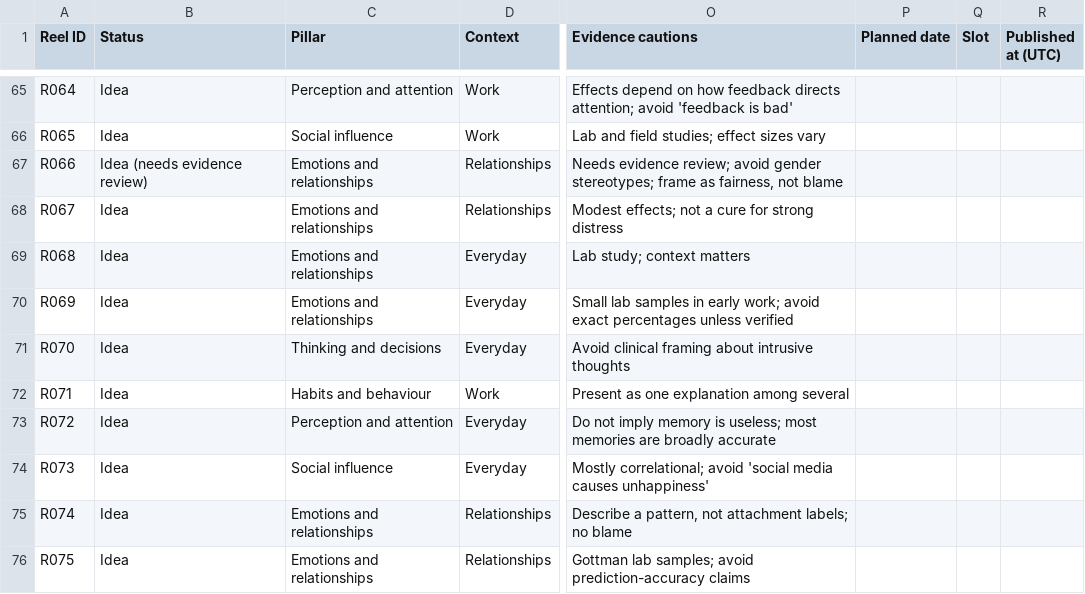
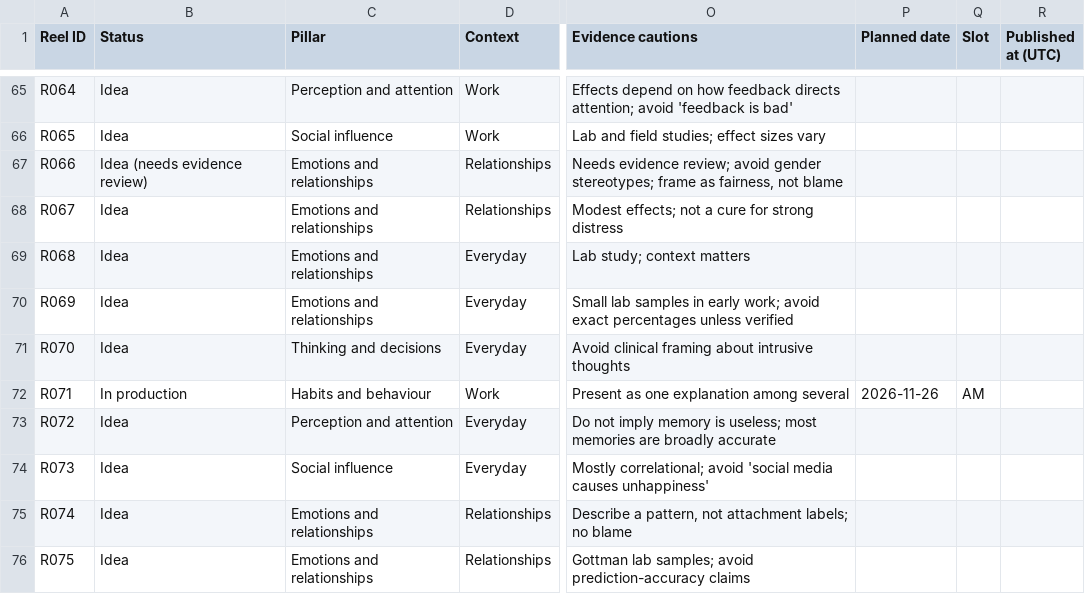
Before and after one commit to namratagiri-alt/behind-the-behavior-reels, a CSV file: tracker.csv, drawn as a sheet; only a part is shown, gaps mark what is left out; the diff names each change by its address in the sheet, - before the commit and + after, or states it on an @@ line.

```diff
--- a/tracker.csv
+++ b/tracker.csv
-B72 (Status): Idea
+B72 (Status): In production
-P72 (Planned date): (empty)
+P72 (Planned date): 2026-11-26
-Q72 (Slot): (empty)
+Q72 (Slot): AM
```
